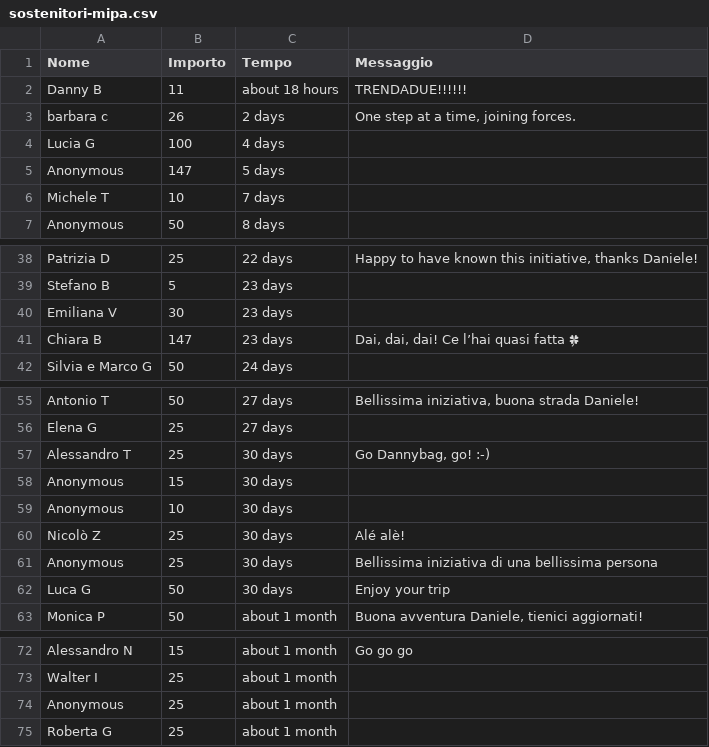
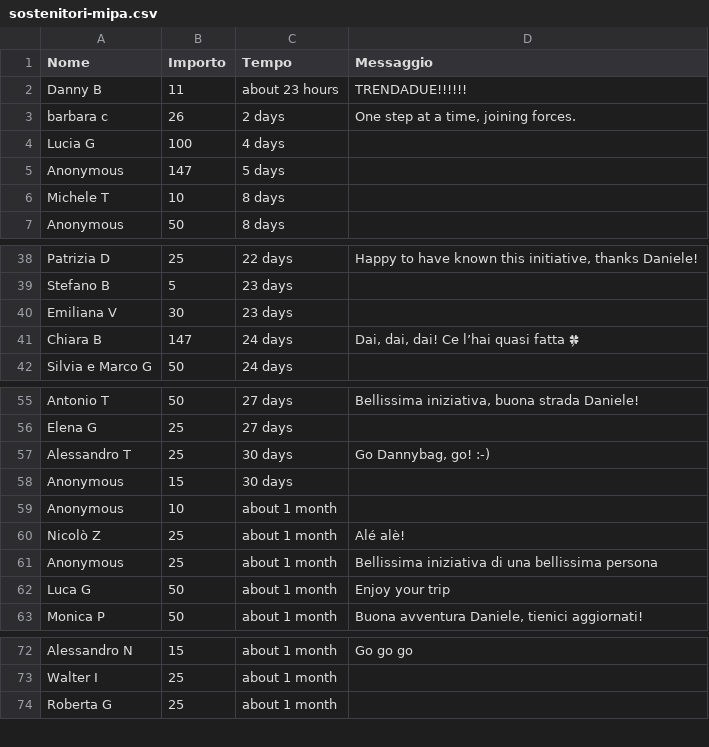
Before and after one commit to dannybag/inbiciperilmondo, a CSV file: sostenitori-mipa.csv, drawn as a sheet; only a part is shown, gaps mark what is left out.

```diff
--- a/sostenitori-mipa.csv
+++ b/sostenitori-mipa.csv
@@ -1,3 +1,3 @@
 "Nome","Importo","Tempo","Messaggio"
-"Danny B","11","about 18 hours","TRENDADUE!!!!!!"
+"Danny B","11","about 23 hours","TRENDADUE!!!!!!"
 "barbara c","26","2 days","One step at a time, joining forces."
@@ -5,3 +5,3 @@
 "Anonymous","147","5 days",""
-"Michele T","10","7 days",""
+"Michele T","10","8 days",""
 "Anonymous","50","8 days",""
@@ -40,3 +40,3 @@
 "Emiliana V","30","23 days",""
-"Chiara B","147","23 days","Dai, dai, dai! Ce l’hai quasi fatta 🍀"
+"Chiara B","147","24 days","Dai, dai, dai! Ce l’hai quasi fatta 🍀"
 "Silvia e Marco G","50","24 days",""
@@ -58,6 +58,6 @@
 "Anonymous","15","30 days",""
-"Anonymous","10","30 days",""
-"Nicolò Z","25","30 days","Alé alè!"
-"Anonymous","25","30 days","Bellissima iniziativa di una bellissima persona"
-"Luca G","50","30 days","Enjoy your trip"
+"Anonymous","10","about 1 month",""
+"Nicolò Z","25","about 1 month","Alé alè!"
+"Anonymous","25","about 1 month","Bellissima iniziativa di una bellissima persona"
+"Luca G","50","about 1 month","Enjoy your trip"
 "Monica P","50","about 1 month","Buona avventura Daniele, tienici aggiornati!"
@@ -73,3 +73,2 @@
 "Walter I","25","about 1 month",""
-"Anonymous","25","about 1 month",""
 "Roberta G","25","about 1 month",""
```
Also changed, not shown: 1 other file.
